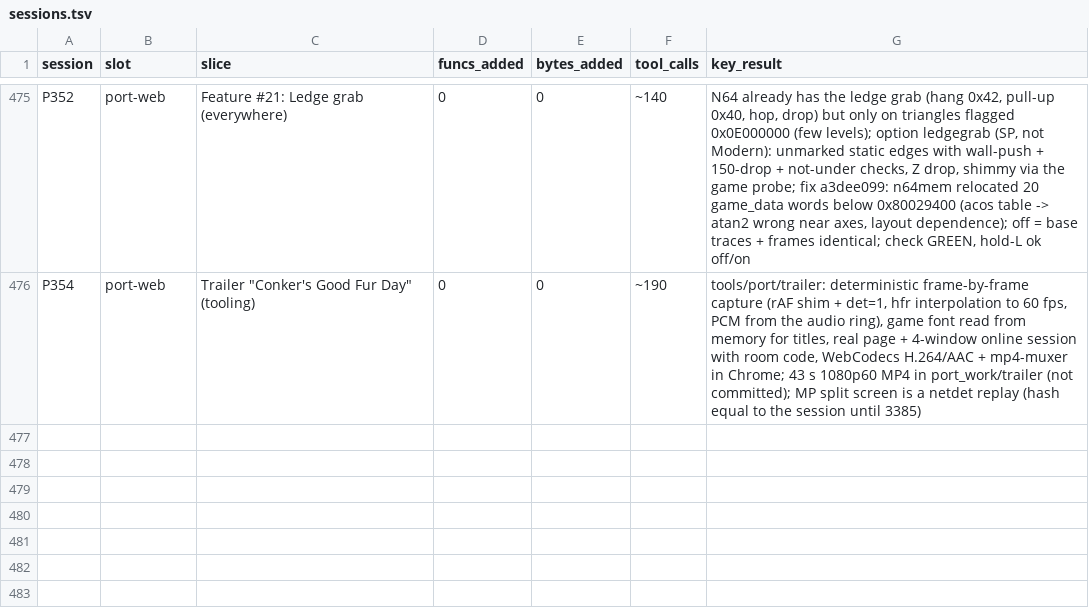
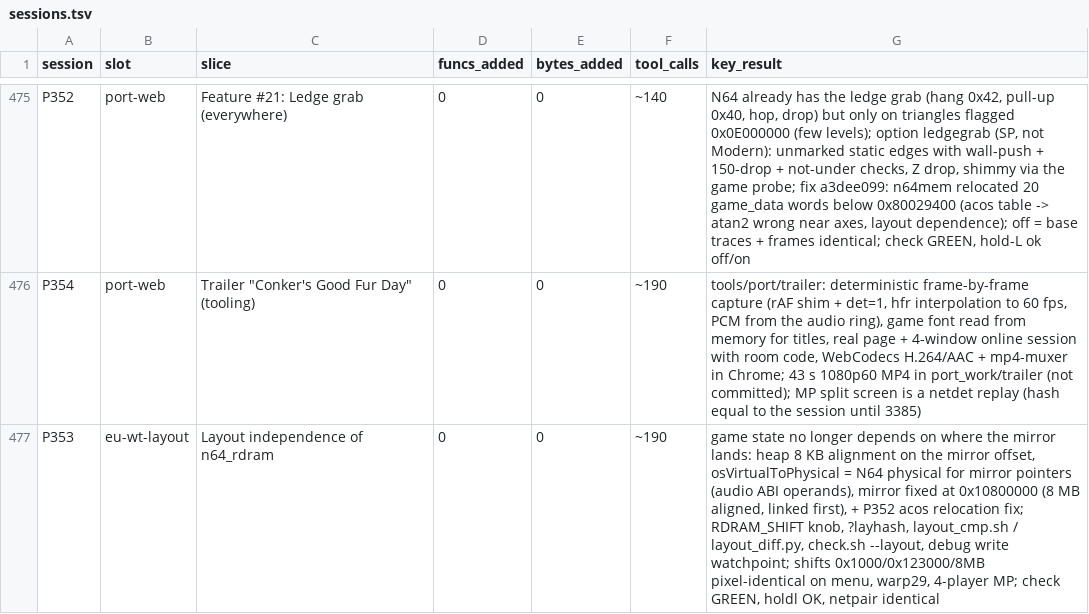
Before and after one commit to Sorikairox/conker-eu-port, a TSV file: docs/progress/sessions.tsv, drawn as a sheet; only a part is shown, gaps mark what is left out.

```diff
--- a/docs/progress/sessions.tsv
+++ b/docs/progress/sessions.tsv
@@ -476 +476,2 @@ P352	port-web	Feature #21: Ledge grab (everywhere)	0	0	~140	N64 already has the
 P354	port-web	Trailer "Conker's Good Fur Day" (tooling)	0	0	~190	tools/port/trailer: deterministic frame-by-frame capture (rAF shim + det=1, hfr interpolation to 60 fps, PCM from the audio ring), game font read from memory for titles, real page + 4-window online session with room code, WebCodecs H.264/AAC + mp4-muxer in Chrome; 43 s 1080p60 MP4 in port_work/trailer (not committed); MP split screen is a netdet replay (hash equal to the session until 3385)
+P353	eu-wt-layout	Layout independence of n64_rdram	0	0	~190	game state no longer depends on where the mirror lands: heap 8 KB alignment on the mirror offset, osVirtualToPhysical = N64 physical for mirror pointers (audio ABI operands), mirror fixed at 0x10800000 (8 MB aligned, linked first), + P352 acos relocation fix; RDRAM_SHIFT knob, ?layhash, layout_cmp.sh / layout_diff.py, check.sh --layout, debug write watchpoint; shifts 0x1000/0x123000/8MB pixel-identical on menu, warp29, 4-player MP; check GREEN, holdl OK, netpair identical
```
Also changed, not shown: 3 other files.
